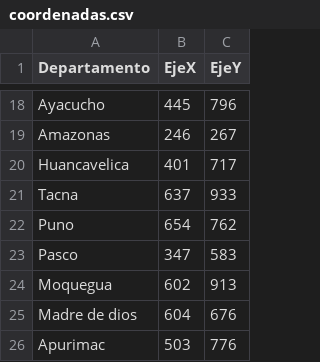
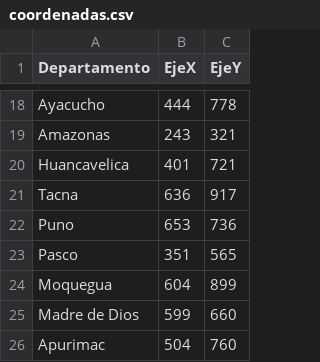
Before and after one commit to lilberick/TelegramBots, a CSV file: TelegramBot/csv/coordenadas.csv, drawn as a sheet; only a part is shown, gaps mark what is left out; removed rows and columns are numbered as before the commit, all else as after; the diff covers the shown part only; the diff names each change by its address in the sheet, - before the commit and + after, or states it on an @@ line.

Commit message:
Modificando coordenadas

```diff
--- a/TelegramBot/csv/coordenadas.csv
+++ b/TelegramBot/csv/coordenadas.csv
-B18 (EjeX): 445
+B18 (EjeX): 444
-C18 (EjeY): 796
+C18 (EjeY): 778
-B19 (EjeX): 246
+B19 (EjeX): 243
-C19 (EjeY): 267
+C19 (EjeY): 321
-C20 (EjeY): 717
+C20 (EjeY): 721
-B21 (EjeX): 637
+B21 (EjeX): 636
-C21 (EjeY): 933
+C21 (EjeY): 917
-B22 (EjeX): 654
+B22 (EjeX): 653
-C22 (EjeY): 762
+C22 (EjeY): 736
-B23 (EjeX): 347
+B23 (EjeX): 351
-C23 (EjeY): 583
+C23 (EjeY): 565
-B24 (EjeX): 602
+B24 (EjeX): 604
-C24 (EjeY): 913
+C24 (EjeY): 899
-row 25: Madre de dios | 604 | 676
+row 25: Madre de Dios | 599 | 660
-B26 (EjeX): 503
+B26 (EjeX): 504
-C26 (EjeY): 776
+C26 (EjeY): 760
```
Also changed, not shown: 1 added row, 1 removed row and 30 edited cells elsewhere in this file, TelegramBot/csv/datos.csv, 1 other file.
